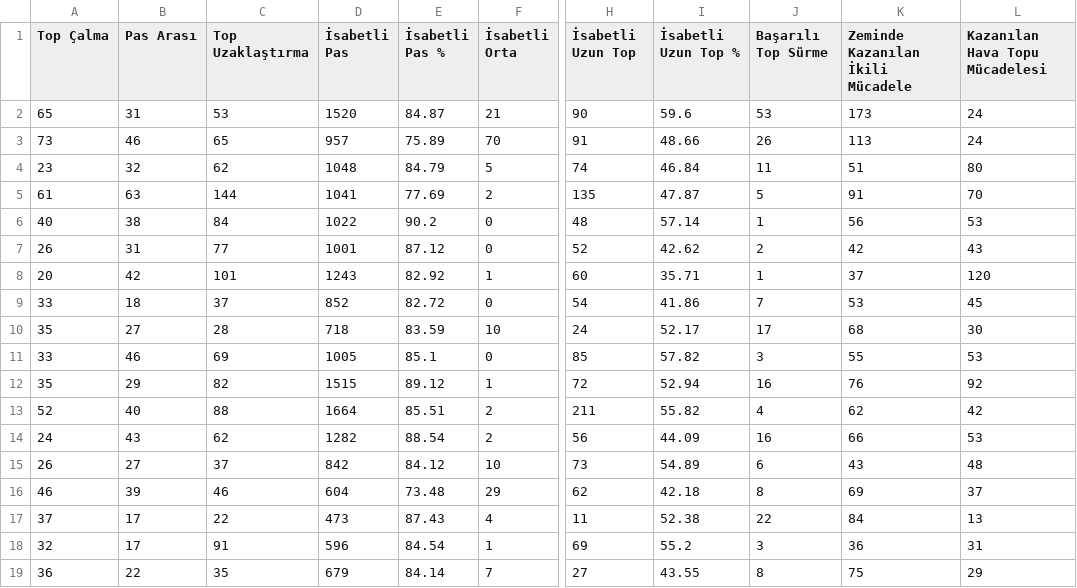
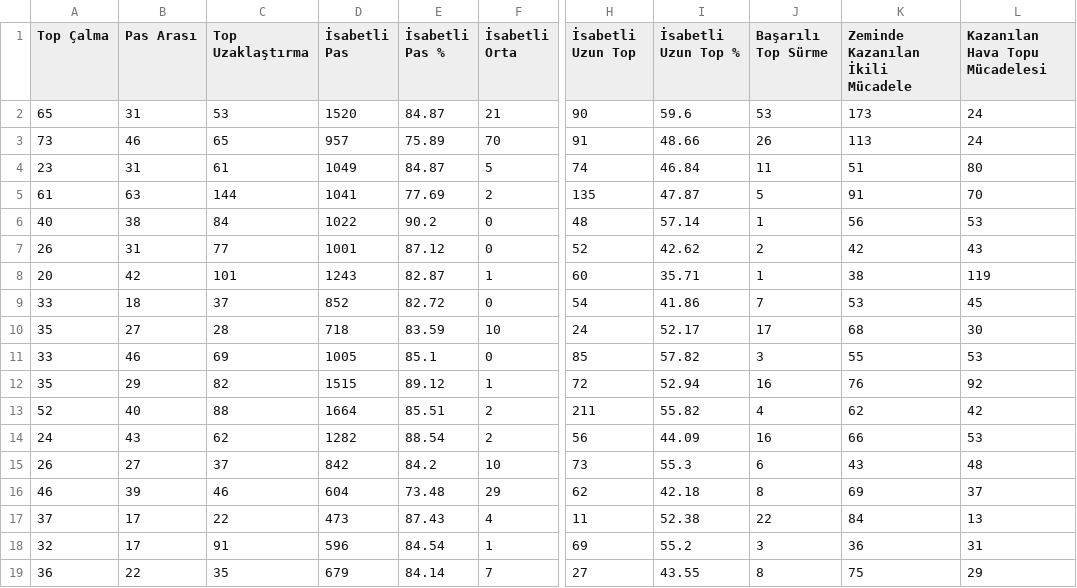
Before and after one commit to scatterradarcsv/csv_scatter_radar_total, a CSV file: defenders.csv, drawn as a sheet; only a part is shown, gaps mark what is left out; the diff names each change by its address in the sheet, - before the commit and + after, or states it on an @@ line.

Commit message:
Updated defenders.csv

```diff
--- a/defenders.csv
+++ b/defenders.csv
-B4 (Pas Arası): 32
+B4 (Pas Arası): 31
-C4 (Top Uzaklaştırma): 62
+C4 (Top Uzaklaştırma): 61
-D4 (İsabetli Pas): 1048
+D4 (İsabetli Pas): 1049
-E4 (İsabetli Pas %): 84.79
+E4 (İsabetli Pas %): 84.87
-E8 (İsabetli Pas %): 82.92
+E8 (İsabetli Pas %): 82.87
-K8 (Zeminde Kazanılan İkili Mücadele): 37
+K8 (Zeminde Kazanılan İkili Mücadele): 38
-L8 (Kazanılan Hava Topu Mücadelesi): 120
+L8 (Kazanılan Hava Topu Mücadelesi): 119
-E15 (İsabetli Pas %): 84.12
+E15 (İsabetli Pas %): 84.2
-I15 (İsabetli Uzun Top %): 54.89
+I15 (İsabetli Uzun Top %): 55.3
```
